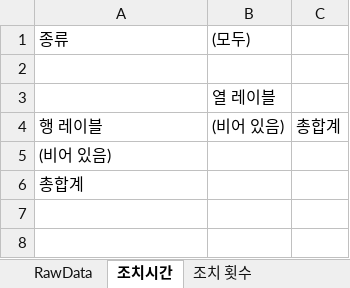
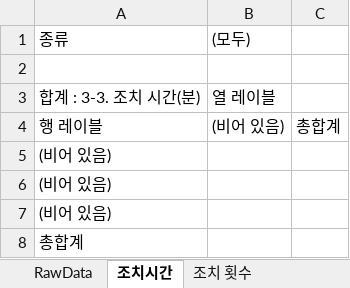
Before and after one commit to halimx2/BM-PD_summary_all_site, an Excel workbook: template.xlsx, sheet 조치시간, drawn as a sheet; values as stored, in another font and other column widths than the file's, no borders; the diff names each change by its address in the sheet, - before the commit and + after, or states it on an @@ line.

```diff
--- a/template.xlsx (sheet 조치시간)
+++ b/template.xlsx (sheet 조치시간)
-A3: (empty)
+A3: 합계 : 3-3. 조치 시간(분)
+row 5: (비어 있음)
+row 6: (비어 있음)
```
Also changed, not shown: 2 other files.
